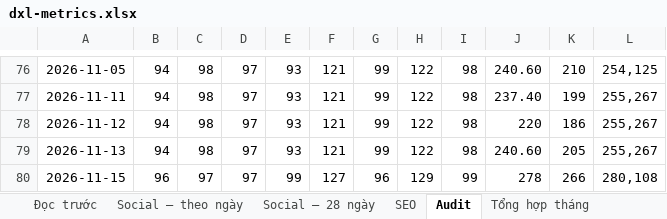
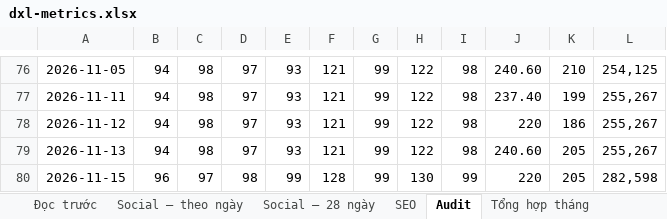
Before and after one commit to tram-fdx/dxl-social-dashboard-site, an Excel workbook: dxl-metrics.xlsx, sheet Audit, drawn as a sheet; only a part is shown, gaps mark what is left out; values as stored, in another font and other column widths than the file's, no borders; the diff names each change by its address in the sheet, - before the commit and + after, or states it on an @@ line.

```diff
--- a/dxl-metrics.xlsx (sheet Audit)
+++ b/dxl-metrics.xlsx (sheet Audit)
-D80: 97
+D80: 98
-F80: 127
+F80: 128
-G80: 96
+G80: 99
-H80: 129
+H80: 130
-J80: 278
+J80: 220
-K80: 266
+K80: 205
-L80: 280,108
+L80: 282,598
```
Also changed, not shown: sheet SEO, sheet Social — 28 ngày, sheet Đọc trước, 6 other files.
